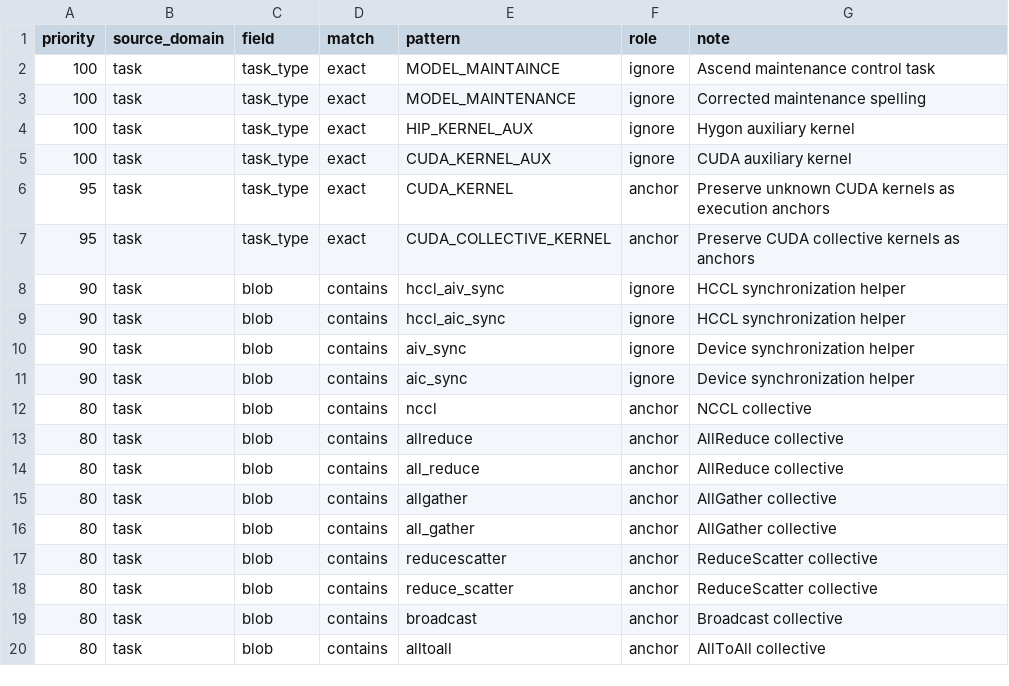
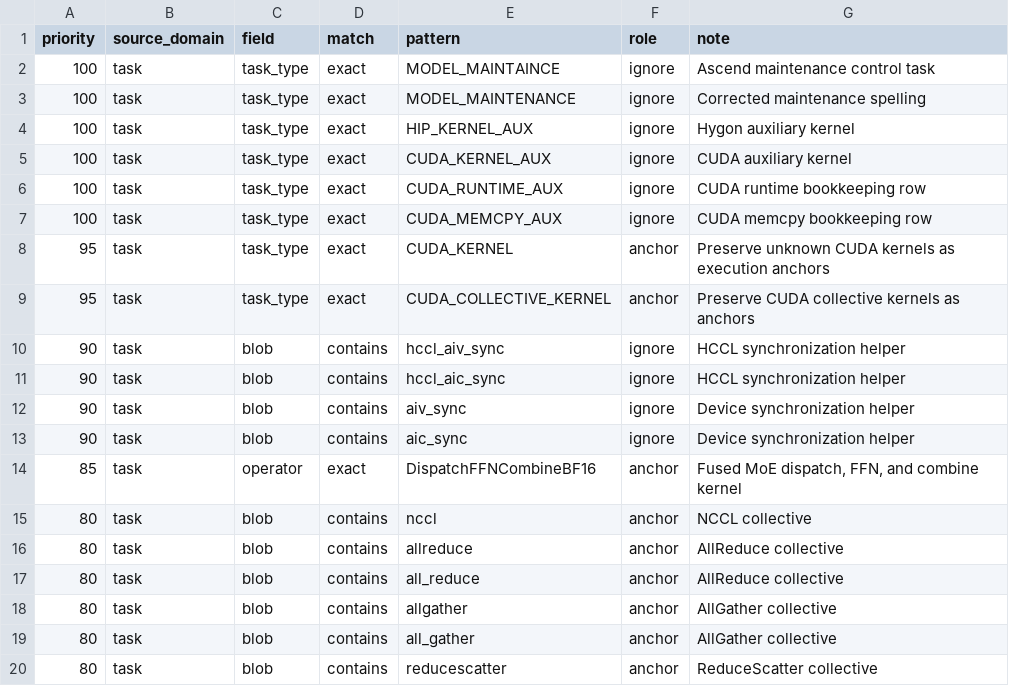
Before and after one commit to vLLM-HUST/vllm-hust-perf-analyzer, a TSV file: native/data/default_signal_classification_rules.tsv, drawn as a sheet; only a part is shown; the shorter side is filled out with more unchanged rows; the diff names each change by its address in the sheet, - before the commit and + after, or states it on an @@ line.

```diff
--- a/native/data/default_signal_classification_rules.tsv
+++ b/native/data/default_signal_classification_rules.tsv
+row 6: 100 | task | task_type | exact | CUDA_RUNTIME_AUX | ignore | CUDA runtime bookkeeping row
+row 7: 100 | task | task_type | exact | CUDA_MEMCPY_AUX | ignore | CUDA memcpy bookkeeping row
+row 14: 85 | task | operator | exact | DispatchFFNCombineBF16 | anchor | Fused MoE dispatch, FFN, and combine kernel
```
Also changed, not shown: native/data/idle_evidence_semantic_rules.tsv, 37 other files.
